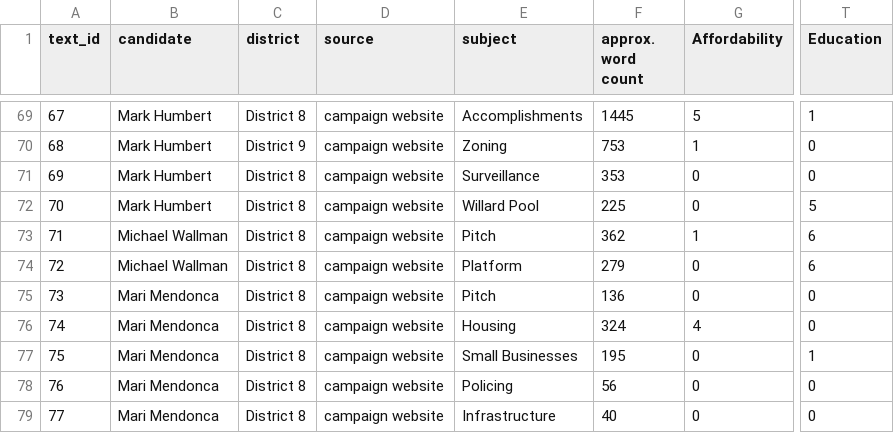
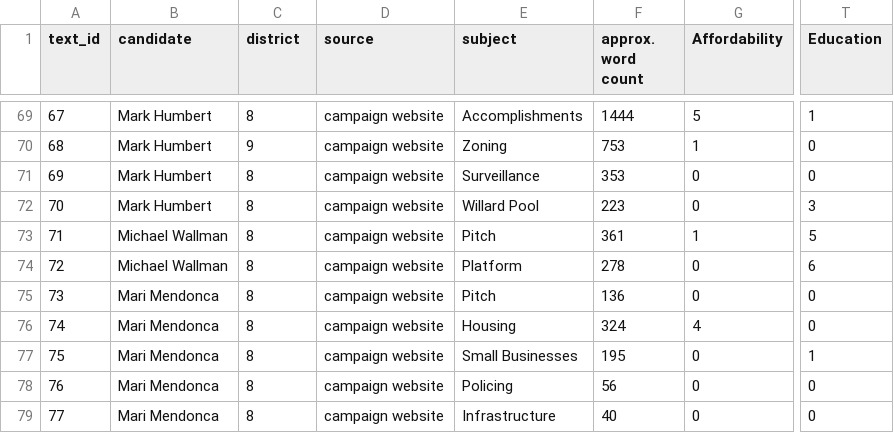
Before and after one commit to ayang540/syntax_analysis, a CSV file: results/text_stats.csv, drawn as a sheet; only a part is shown, gaps mark what is left out; the diff covers the shown part only; the diff names each change by its address in the sheet, - before the commit and + after, or states it on an @@ line.

```diff
--- a/results/text_stats.csv
+++ b/results/text_stats.csv
-C69 (district): District 8
+C69 (district): 8
-F69 (approx. word count): 1445
+F69 (approx. word count): 1444
-C70 (district): District 9
+C70 (district): 9
-C71:C79 (district): District 8
+C71:C79 (district): 8
-F72 (approx. word count): 225
+F72 (approx. word count): 223
-T72 (Education): 5
+T72 (Education): 3
-F73 (approx. word count): 362
+F73 (approx. word count): 361
-T73 (Education): 6
+T73 (Education): 5
-F74 (approx. word count): 279
+F74 (approx. word count): 278
```
Also changed, not shown: 74 edited cells elsewhere in this file, data/text_bank.csv, data/website_text.csv, 5 other files.
